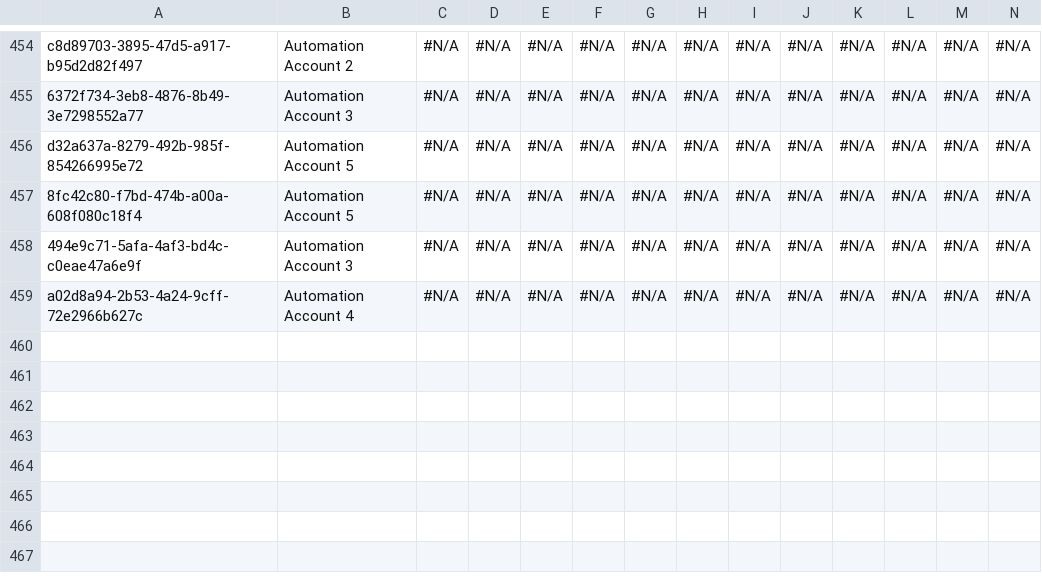
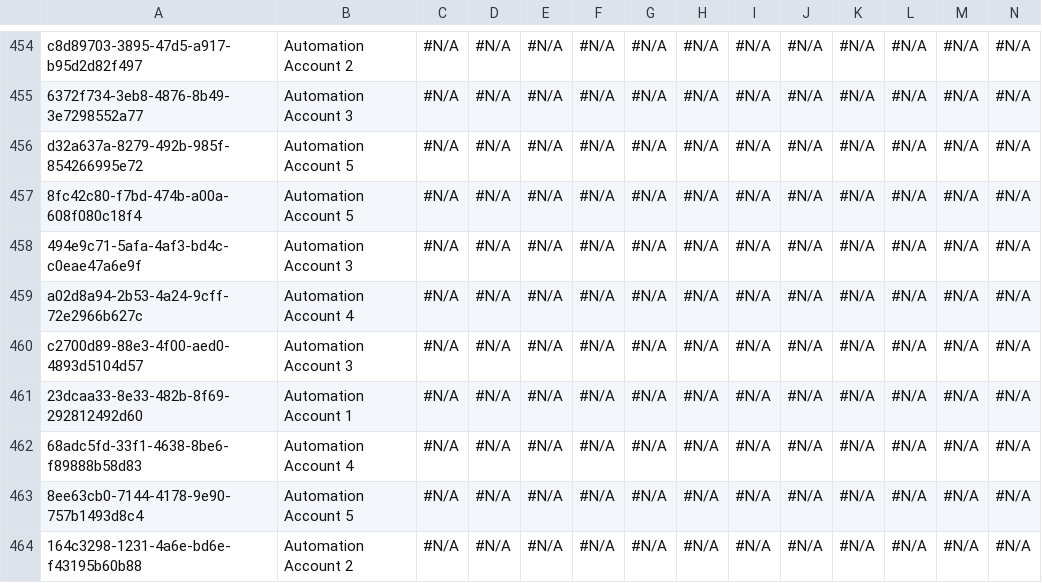
Before and after one commit to Asnafshaikh/Test-Regresion, a CSV file: data/Account.csv, drawn as a sheet; only a part is shown, gaps mark what is left out; rows hold the shown columns only; the diff names each change by its address in the sheet, - before the commit and + after, or states it on an @@ line.

Commit message:
Athena - GitHub PAT setup commit

```diff
--- a/data/Account.csv
+++ b/data/Account.csv
+row 460: c2700d89-88e3-4f00-aed0-4893d5104d57 | Automation Account 3 | #N/A | #N/A | #N/A | #N/A | #N/A | #N/A | #N/A | #N/A | #N/A | #N/A | #N/A | #N/A
+row 461: 23dcaa33-8e33-482b-8f69-292812492d60 | Automation Account 1 | #N/A | #N/A | #N/A | #N/A | #N/A | #N/A | #N/A | #N/A | #N/A | #N/A | #N/A | #N/A
+row 462: 68adc5fd-33f1-4638-8be6-f89888b58d83 | Automation Account 4 | #N/A | #N/A | #N/A | #N/A | #N/A | #N/A | #N/A | #N/A | #N/A | #N/A | #N/A | #N/A
+row 463: 8ee63cb0-7144-4178-9e90-757b1493d8c4 | Automation Account 5 | #N/A | #N/A | #N/A | #N/A | #N/A | #N/A | #N/A | #N/A | #N/A | #N/A | #N/A | #N/A
+row 464: 164c3298-1231-4a6e-bd6e-f43195b60b88 | Automation Account 2 | #N/A | #N/A | #N/A | #N/A | #N/A | #N/A | #N/A | #N/A | #N/A | #N/A | #N/A | #N/A
```
